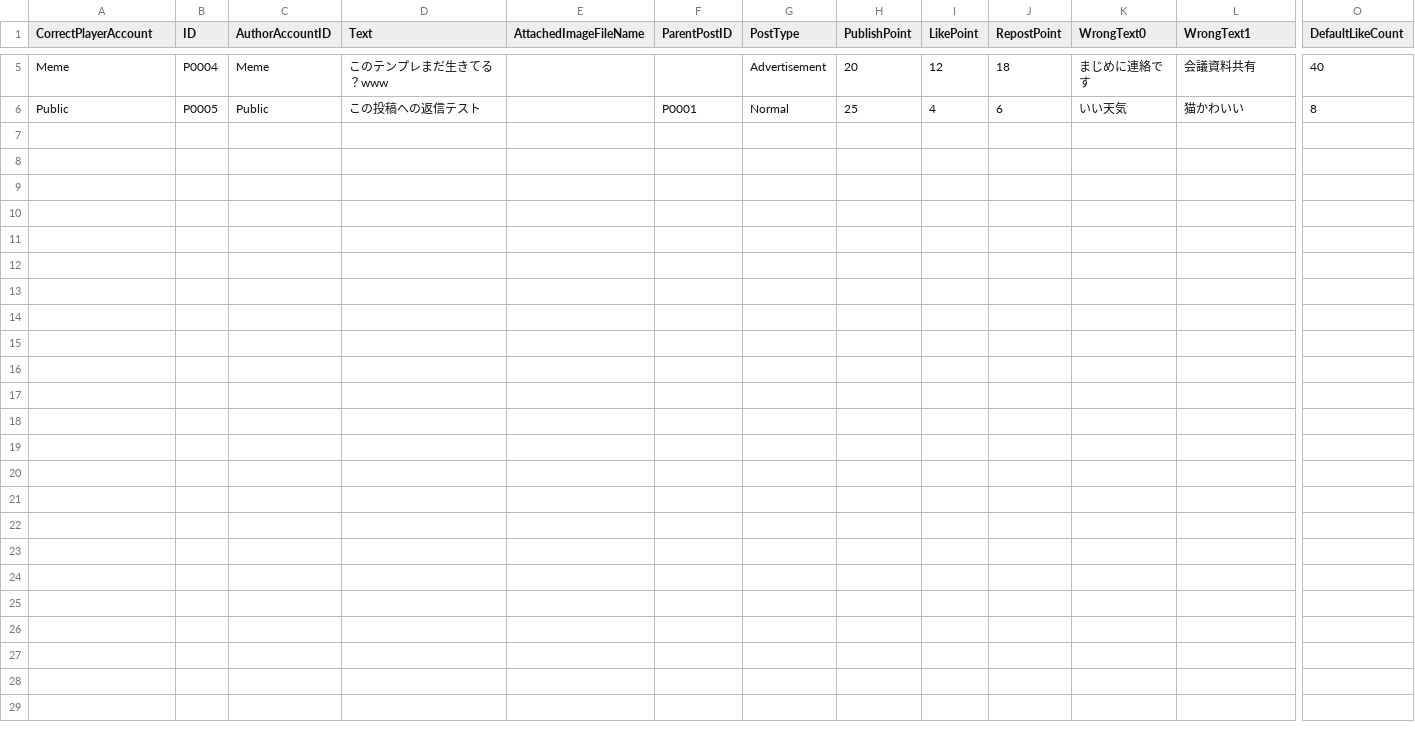
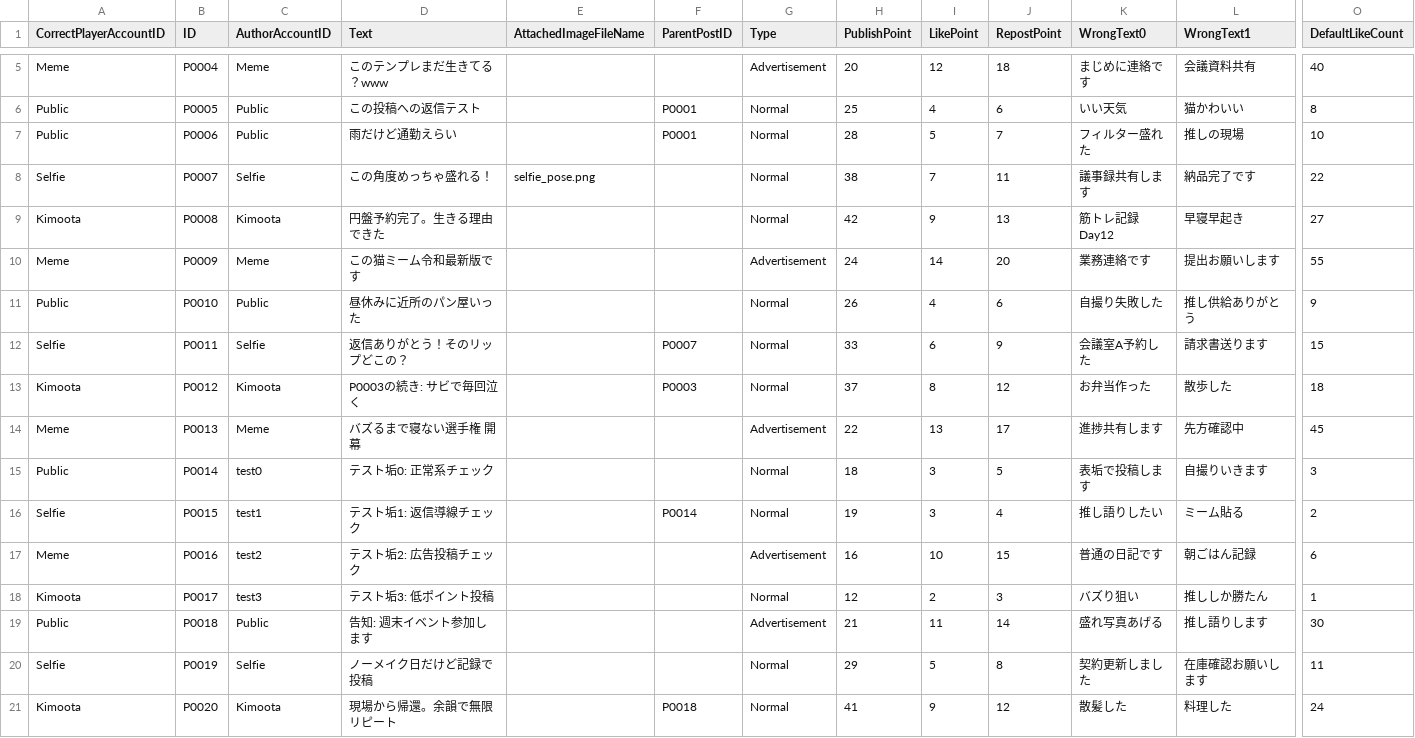
Before and after one commit to kageki128/unity1week_ura, a CSV file: Assets/_unity1week_ura/Datas/Posts.csv, drawn as a sheet; only a part is shown, gaps mark what is left out; rows hold the shown columns only; the diff names each change by its address in the sheet, - before the commit and + after, or states it on an @@ line.

```diff
--- a/Assets/_unity1week_ura/Datas/Posts.csv
+++ b/Assets/_unity1week_ura/Datas/Posts.csv
-A1: CorrectPlayerAccount
+A1: CorrectPlayerAccountID
-G1: PostType
+G1: Type
+row 7: Public | P0006 | Public | 雨だけど通勤えらい |  | P0001 | Normal | 28 | 5 | 7 | フィルター盛れた | 推しの現場 | 10
+row 8: Selfie | P0007 | Selfie | この角度めっちゃ盛れる！ | selfie_pose.png |  | Normal | 38 | 7 | 11 | 議事録共有します | 納品完了です | 22
+row 9: Kimoota | P0008 | Kimoota | 円盤予約完了。生きる理由できた |  |  | Normal | 42 | 9 | 13 | 筋トレ記録Day12 | 早寝早起き | 27
+row 10: Meme | P0009 | Meme | この猫ミーム令和最新版です |  |  | Advertisement | 24 | 14 | 20 | 業務連絡です | 提出お願いします | 55
+row 11: Public | P0010 | Public | 昼休みに近所のパン屋いった |  |  | Normal | 26 | 4 | 6 | 自撮り失敗した | 推し供給ありがとう | 9
+row 12: Selfie | P0011 | Selfie | 返信ありがとう！そのリップどこの？ |  | P0007 | Normal | 33 | 6 | 9 | 会議室A予約した | 請求書送ります | 15
+row 13: Kimoota | P0012 | Kimoota | P0003の続き: サビで毎回泣く |  | P0003 | Normal | 37 | 8 | 12 | お弁当作った | 散歩した | 18
+row 14: Meme | P0013 | Meme | バズるまで寝ない選手権 開幕 |  |  | Advertisement | 22 | 13 | 17 | 進捗共有します | 先方確認中 | 45
+row 15: Public | P0014 | test0 | テスト垢0: 正常系チェック |  |  | Normal | 18 | 3 | 5 | 表垢で投稿します | 自撮りいきます | 3
+row 16: Selfie | P0015 | test1 | テスト垢1: 返信導線チェック |  | P0014 | Normal | 19 | 3 | 4 | 推し語りしたい | ミーム貼る | 2
+row 17: Meme | P0016 | test2 | テスト垢2: 広告投稿チェック |  |  | Advertisement | 16 | 10 | 15 | 普通の日記です | 朝ごはん記録 | 6
+row 18: Kimoota | P0017 | test3 | テスト垢3: 低ポイント投稿 |  |  | Normal | 12 | 2 | 3 | バズり狙い | 推ししか勝たん | 1
+row 19: Public | P0018 | Public | 告知: 週末イベント参加します |  |  | Advertisement | 21 | 11 | 14 | 盛れ写真あげる | 推し語りします | 30
+row 20: Selfie | P0019 | Selfie | ノーメイク日だけど記録で投稿 |  |  | Normal | 29 | 5 | 8 | 契約更新しました | 在庫確認お願いします | 11
+row 21: Kimoota | P0020 | Kimoota | 現場から帰還。余韻で無限リピート |  | P0018 | Normal | 41 | 9 | 12 | 散髪した | 料理した | 24
```
Also changed, not shown: 10 other files.
